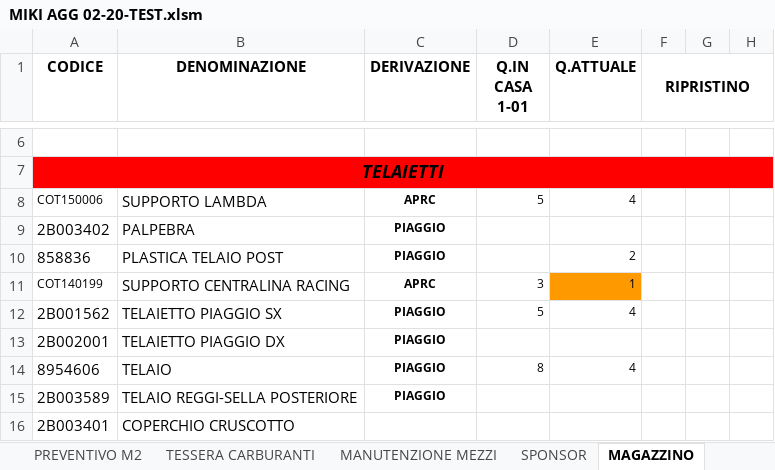
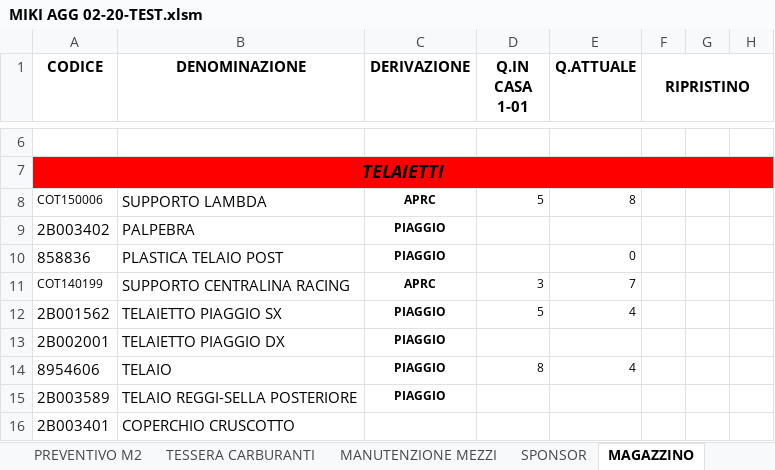
Before and after one commit to rikyb/Qontainer, an Excel workbook: Lavoro Michele/MIKI AGG 02-20-TEST.xlsm, sheet MAGAZZINO, drawn as a sheet; only a part is shown, gaps mark what is left out; values as stored, in another font and other column widths than the file's, no borders; charts and pictures not drawn; the diff names each change by its address in the sheet, - before the commit and + after, or states it on an @@ line.

```diff
--- a/Lavoro Michele/MIKI AGG 02-20-TEST.xlsm (sheet MAGAZZINO)
+++ b/Lavoro Michele/MIKI AGG 02-20-TEST.xlsm (sheet MAGAZZINO)
-E8 (Q.ATTUALE): 4
+E8 (Q.ATTUALE): 8
-E10 (Q.ATTUALE): 2
+E10 (Q.ATTUALE): 0
-E11 (Q.ATTUALE): 1
+E11 (Q.ATTUALE): 7
-E11 fill: #FF9900
+E11 fill: none
```
Also changed, not shown: sheet PRELIEVO, charts or pictures.
